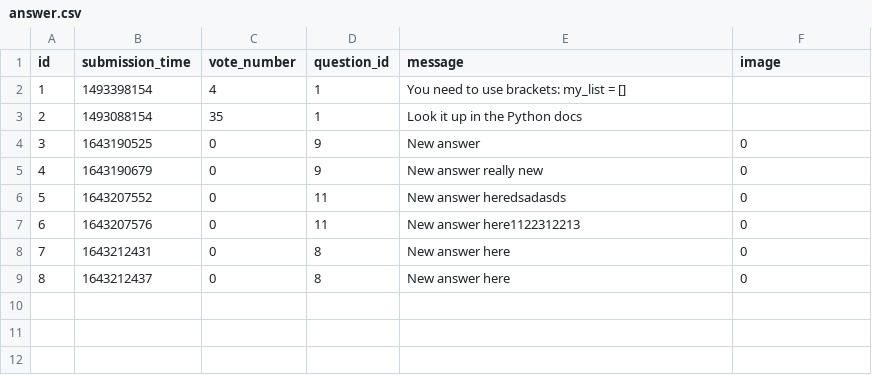
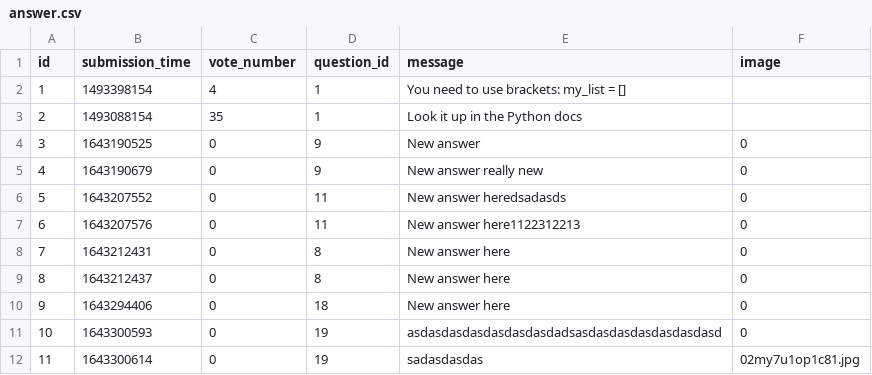
Before and after one commit to karcagiakos/ask-mate-3, a CSV file: sample_data/answer.csv, drawn as a sheet; the diff names each change by its address in the sheet, - before the commit and + after, or states it on an @@ line.

Commit message:
image upload and display

```diff
--- a/sample_data/answer.csv
+++ b/sample_data/answer.csv
+row 10: 9 | 1643294406 | 0 | 18 | New answer here | 0
+row 11: 10 | 1643300593 | 0 | 19 | asdasdasdasdasdasdasdadsasdasdasdasdasdasdasd | 0
+row 12: 11 | 1643300614 | 0 | 19 | sadasdasdas | 02my7u1op1c81.jpg
```
Also changed, not shown: sample_data/question.csv, 8 other files.
